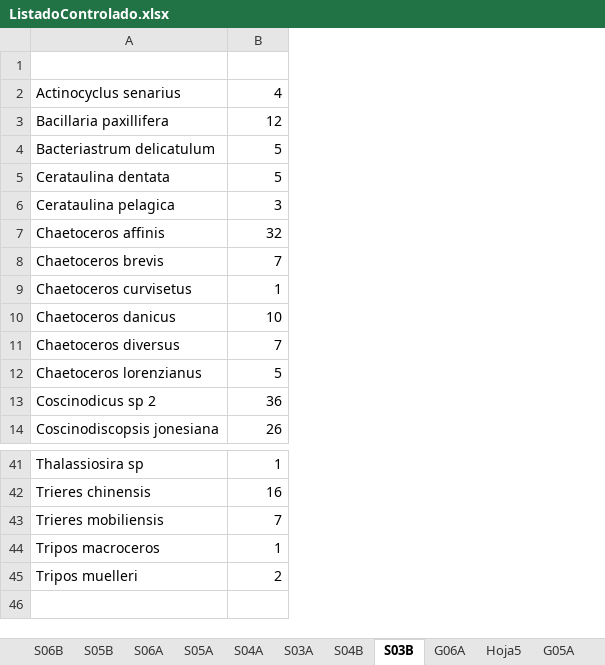
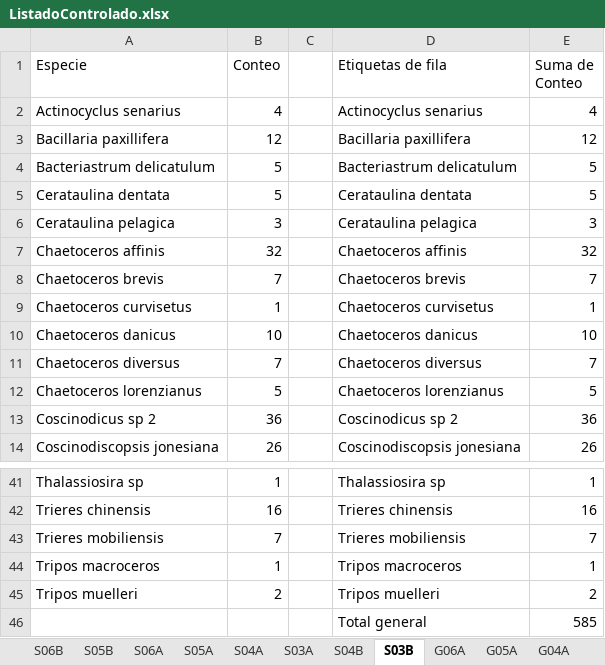
Before and after one commit to ChrisBermudezR/Ictioplancton_ExPacifico2021, an Excel workbook: 01_Analisis_Exploratorio/02_Datos/Biologicos/DarwinCore/ListadoControlado.xlsx, sheet S03B, drawn as a sheet; only a part is shown, gaps mark what is left out; values as stored, in another font and other column widths than the file's, no borders; the diff names each change by its address in the sheet, - before the commit and + after, or states it on an @@ line.

```diff
--- a/01_Analisis_Exploratorio/02_Datos/Biologicos/DarwinCore/ListadoControlado.xlsx (sheet S03B)
+++ b/01_Analisis_Exploratorio/02_Datos/Biologicos/DarwinCore/ListadoControlado.xlsx (sheet S03B)
-sheet tab: Hoja5
+sheet tab: G04A
+column C, empty
+column D (Etiquetas de fila), rows 2-14: Actinocyclus senarius | Bacillaria paxillifera | Bacteriastrum delicatulum | Cerataulina dentata | Cerataulina pelagica | Chaetoceros affinis | Chaetoceros brevis | Chaetoceros curvisetus | Chaetoceros danicus | Chaetoceros diversus | Chaetoceros lorenzianus | Coscinodicus sp 2 | Coscinodiscopsis jonesiana; rows 41-45: Thalassiosira sp | Trieres chinensis | Trieres mobiliensis | Tripos macroceros | Tripos muelleri
+column E (Suma de Conteo), rows 2-14: 4 | 12 | 5 | 5 | 3 | 32 | 7 | 1 | 10 | 7 | 5 | 36 | 26; rows 41-45: 1 | 16 | 7 | 1 | 2
-row 1: (empty)
+row 1: Especie | Conteo |  | Etiquetas de fila | Suma de Conteo
+row 46:  |  |  | Total general | 585
```
Also changed, not shown: sheet G05A, sheet S06B, sheet S03A, sheet S04B, sheet G06A, sheet S04A, 3 more sheets, other sheet tabs, formulas that keep their value, 01_Analisis_Exploratorio/02_Datos/Biologicos/DarwinCore/DatosBrutos/brutos_Fito/12_G06B_SP-EPS21_40.xlsm, 01_Analisis_Exploratorio/02_Datos/Biologicos/DarwinCore/DatosBrutos/brutos_Fito/16_G02A_SP_EPS21-58.xlsm, 26 other files.
